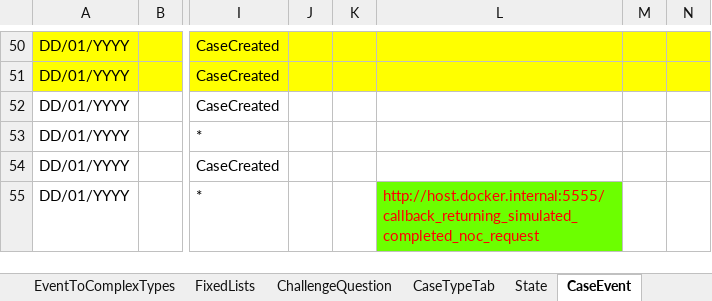
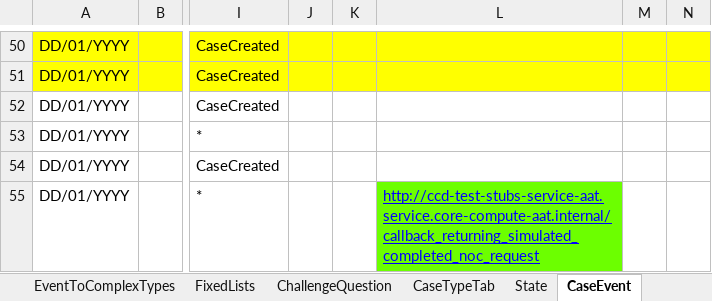
Before and after one commit to hmcts/befta-fw, an Excel workbook: src/main/resources/uk/gov/hmcts/befta/dse/ccd/definitions/excel/BEFTA_Master_Definition.xlsx, sheet CaseEvent, drawn as a sheet; only a part is shown, gaps mark what is left out; values as stored, in another font and other column widths than the file's, no borders; table styles not drawn; the diff names each change by its address in the sheet, - before the commit and + after, or states it on an @@ line.

Commit message:
ACA-68 - BEFTA_Master_definition callbacks corrected to use aat url

```diff
--- a/src/main/resources/uk/gov/hmcts/befta/dse/ccd/definitions/excel/BEFTA_Master_Definition.xlsx (sheet CaseEvent)
+++ b/src/main/resources/uk/gov/hmcts/befta/dse/ccd/definitions/excel/BEFTA_Master_Definition.xlsx (sheet CaseEvent)
-L55: http://host.docker.internal:5555/callback_returning_simulated_completed_noc_request
+L55: http://ccd-test-stubs-service-aat.service.core-compute-aat.internal/callback_returning_simulated_completed_noc_request
@@ L55 underline: off → on, text colour: #FF0000 → #0000FF @@
```
